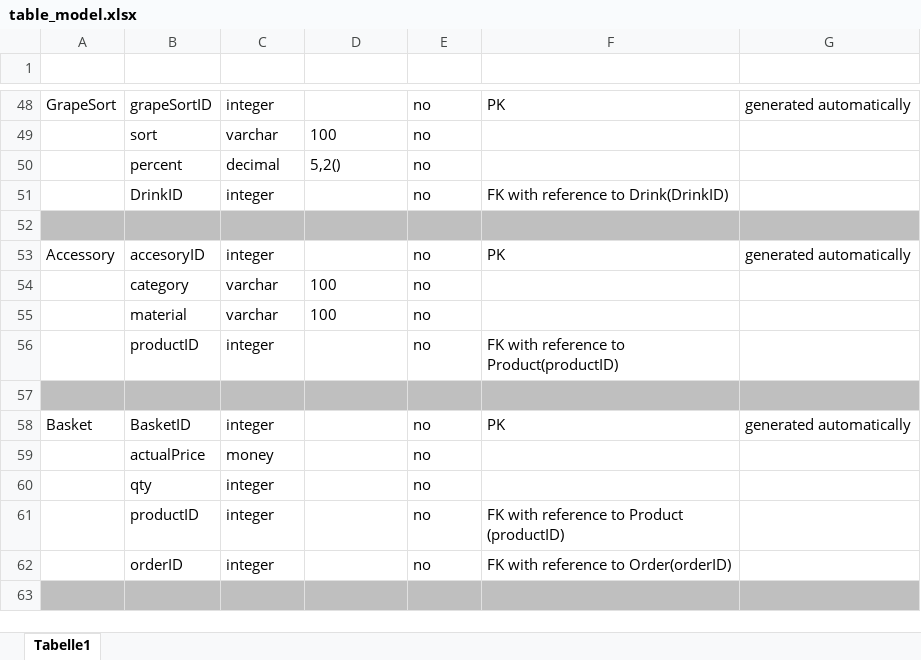
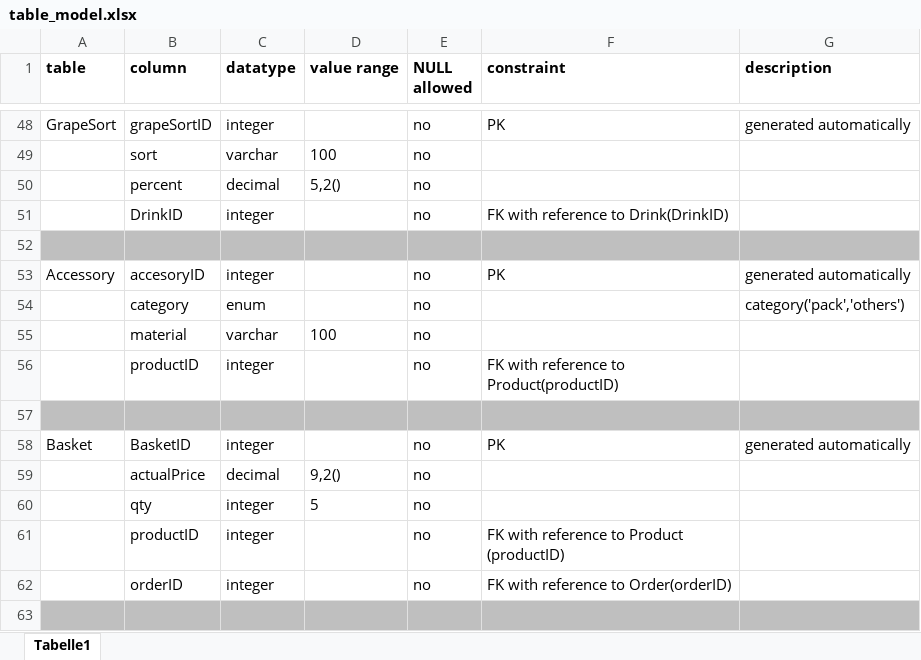
Before and after one commit to Klassen-Olga/WineProject, an Excel workbook: Database/table_model.xlsx, sheet Tabelle1, drawn as a sheet; only a part is shown, gaps mark what is left out; values as stored, in another font and other column widths than the file's, no borders; removed rows and columns are numbered as before the commit, all else as after; the diff covers the shown part only; the diff names each change by its address in the sheet, - before the commit and + after, or states it on an @@ line.

Commit message:
Add files via upload
enums added

```diff
--- a/Database/table_model.xlsx (sheet Tabelle1)
+++ b/Database/table_model.xlsx (sheet Tabelle1)
-row 1: (empty)
+row 1: table | column | datatype | value range | NULL allowed | constraint | description
-row 54:  | category | varchar | 100 | no
+row 54:  | category | enum |  | no |  | category('pack','others')
-C59 (datatype): money
+C59 (datatype): decimal
-D59 (value range): (empty)
+D59 (value range): 9,2()
-D60 (value range): (empty)
+D60 (value range): 5
```
Also changed, not shown: 4 added rows, 5 removed rows and 6 edited cells elsewhere in this sheet.
